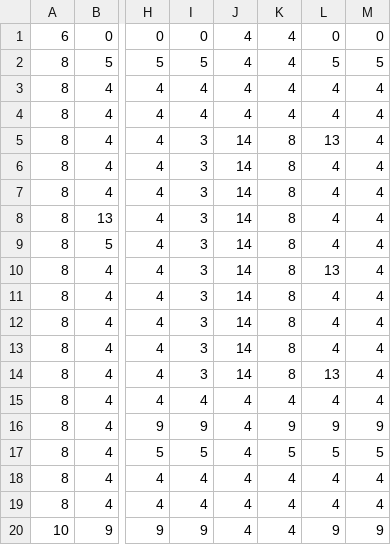
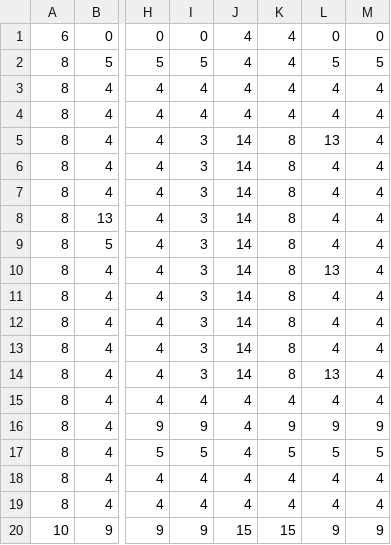
Before and after one commit to rmmartin02/Group4Game, a CSV file: resource/maps/Map1.csv, drawn as a sheet; only a part is shown, gaps mark what is left out; the diff names each change by its address in the sheet, - before the commit and + after, or states it on an @@ line.

```diff
--- a/resource/maps/Map1.csv
+++ b/resource/maps/Map1.csv
-J20: 4
+J20: 15
-K20: 4
+K20: 15
```
Also changed, not shown: 3 other files.
